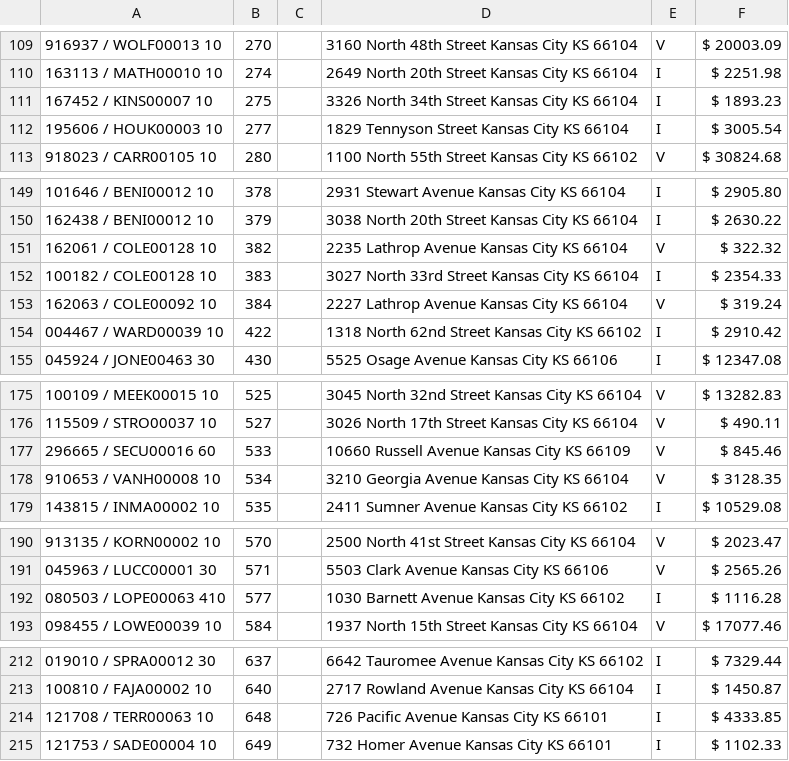
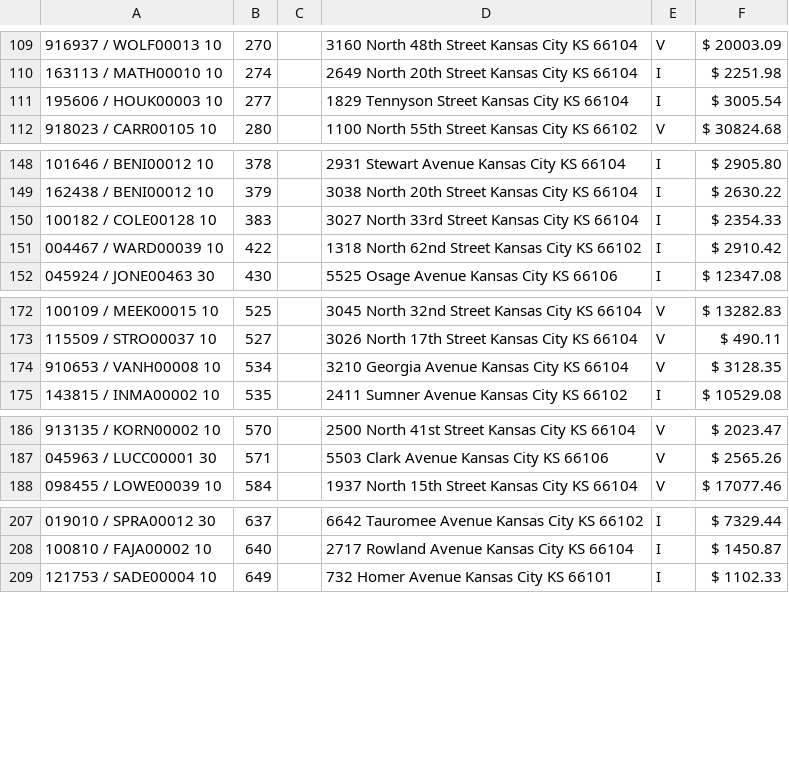
Before and after one commit to ocampossoto/TaxSaleList, a CSV file: docs/TaxSale349.csv, drawn as a sheet; only a part is shown, gaps mark what is left out; the diff names each change by its address in the sheet, - before the commit and + after, or states it on an @@ line.

```diff
--- a/docs/TaxSale349.csv
+++ b/docs/TaxSale349.csv
-row 111: 167452 / KINS00007 10 | 275 |  | 3326 North 34th Street Kansas City KS 66104 | I | $ 1893.23
-row 151: 162061 / COLE00128 10 | 382 |  | 2235 Lathrop Avenue Kansas City KS 66104 | V | $ 322.32
-row 153: 162063 / COLE00092 10 | 384 |  | 2227 Lathrop Avenue Kansas City KS 66104 | V | $ 319.24
-row 177: 296665 / SECU00016 60 | 533 |  | 10660 Russell Avenue Kansas City KS 66109 | V | $ 845.46
-row 192: 080503 / LOPE00063 410 | 577 |  | 1030 Barnett Avenue Kansas City KS 66102 | I | $ 1116.28
-row 214: 121708 / TERR00063 10 | 648 |  | 726 Pacific Avenue Kansas City KS 66101 | I | $ 4333.85
```
Also changed, not shown: 2 other files.
